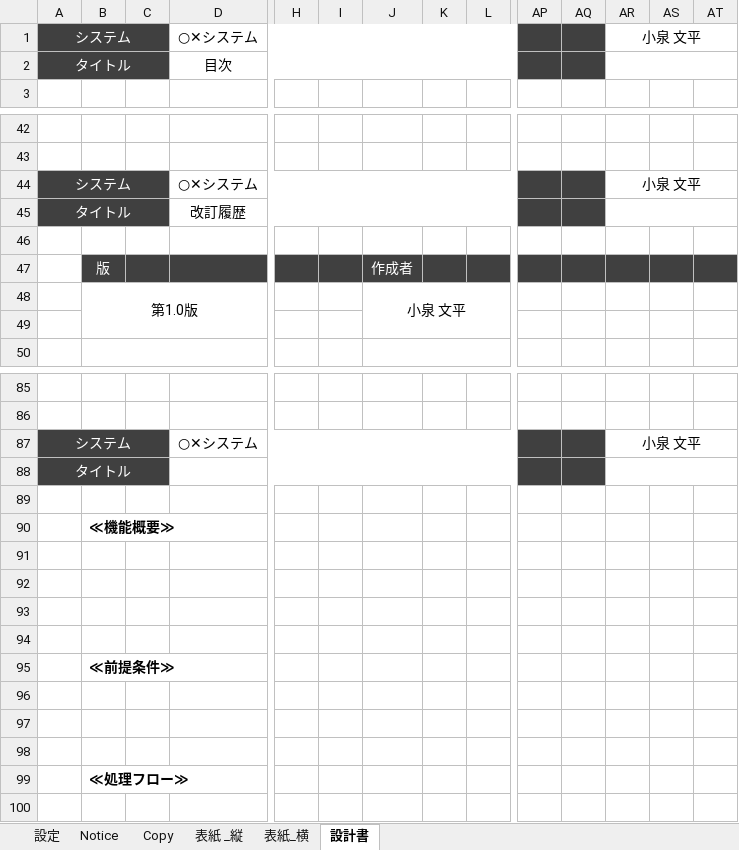
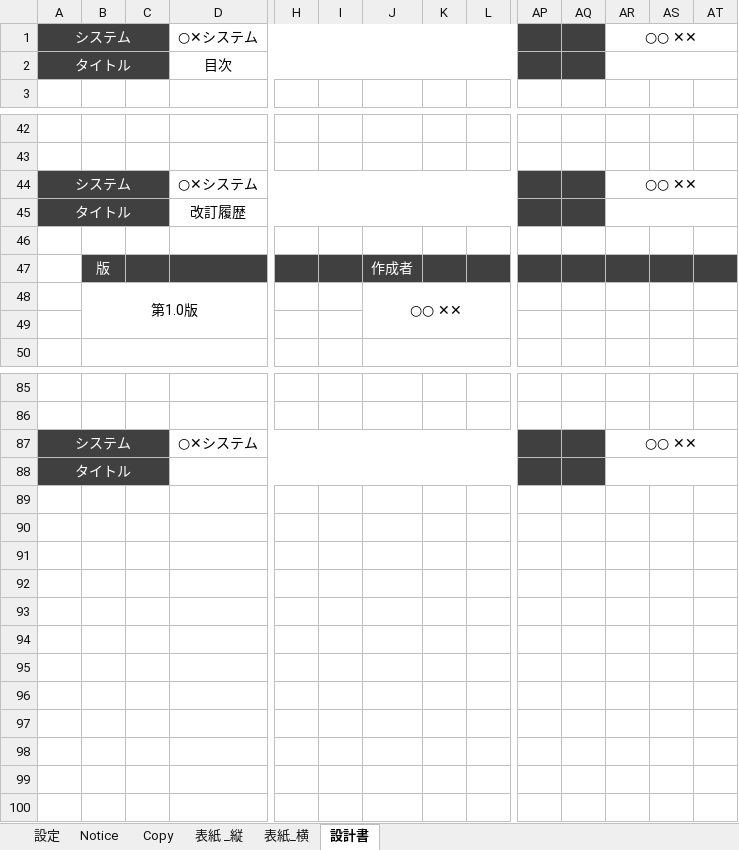
Before and after one commit to bkoizumi/Template, an Excel workbook: 10.設計書_基本【＊＊＊システム】.xlsm, sheet 設計書, drawn as a sheet; only a part is shown, gaps mark what is left out; values as stored, in another font and other column widths than the file's, no borders; removed rows and columns are numbered as before the commit, all else as after; rows hold the shown columns only; the diff names each change by its address in the sheet, - before the commit and + after, or states it on an @@ line.

```diff
--- a/10.設計書_基本【＊＊＊システム】.xlsm (sheet 設計書)
+++ b/10.設計書_基本【＊＊＊システム】.xlsm (sheet 設計書)
-AR1: 小泉 文平
+AR1: ○○ ✕✕
-AR44: 小泉 文平
+AR44: ○○ ✕✕
-J48: 小泉 文平
+J48: ○○ ✕✕
-AR87: 小泉 文平
+AR87: ○○ ✕✕
-row 89: (empty)
-row 90:  | ≪機能概要≫
-row 95:  | ≪前提条件≫
-B96: ≪処理フロー≫
+B96: (empty)
+row 97: (empty)
+row 98: (empty)
+row 99: (empty)
```
Also changed, not shown: sheet Copy, sheet 設定, 23 other files.
